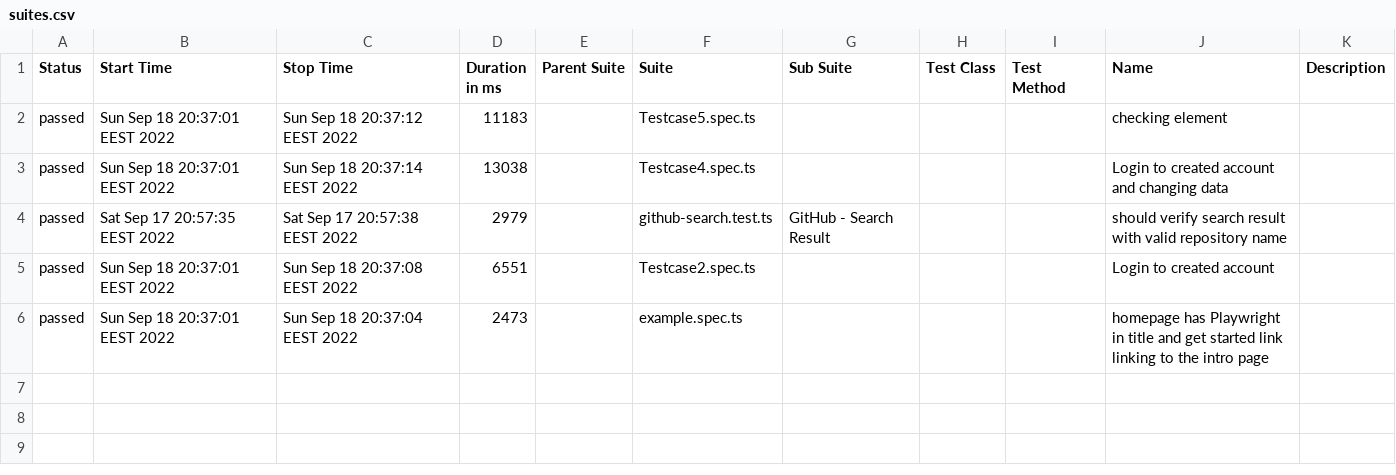
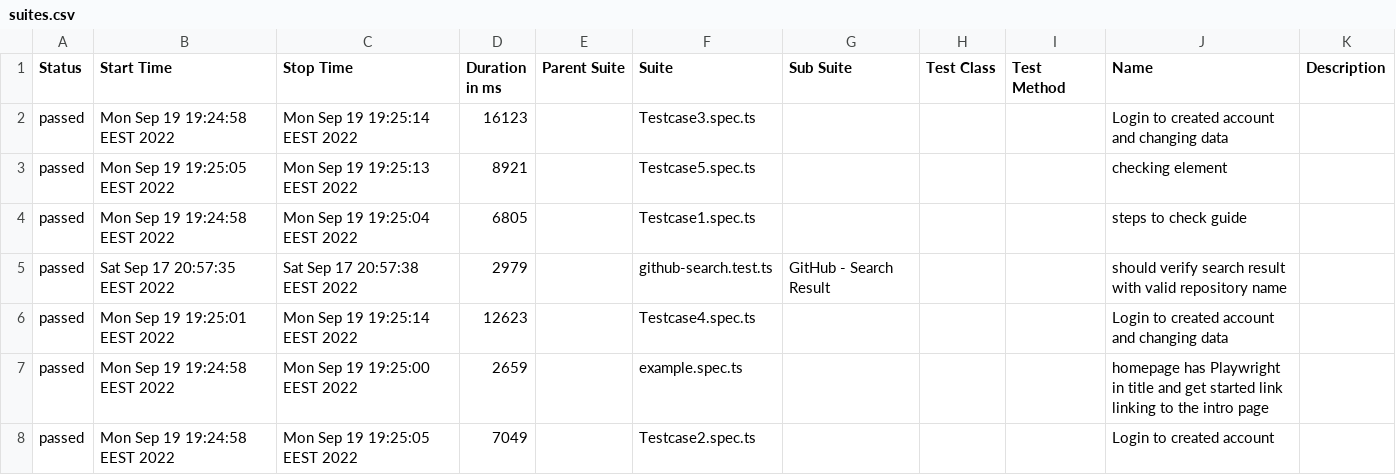
Before and after one commit to MEYRINCD/RedmineTask, a CSV file: allure-report/data/suites.csv, drawn as a sheet.

```diff
--- a/allure-report/data/suites.csv
+++ b/allure-report/data/suites.csv
@@ -1,6 +1,8 @@
 "Status","Start Time","Stop Time","Duration in ms","Parent Suite","Suite","Sub Suite","Test Class","Test Method","Name","Description"
-"passed","Sun Sep 18 20:37:01 EEST 2022","Sun Sep 18 20:37:12 EEST 2022","11183","","Testcase5.spec.ts","","","","checking element ",""
-"passed","Sun Sep 18 20:37:01 EEST 2022","Sun Sep 18 20:37:14 EEST 2022","13038","","Testcase4.spec.ts","","","","Login to created account and changing data ",""
+"passed","Mon Sep 19 19:24:58 EEST 2022","Mon Sep 19 19:25:14 EEST 2022","16123","","Testcase3.spec.ts","","","","Login to created account and changing data ",""
+"passed","Mon Sep 19 19:25:05 EEST 2022","Mon Sep 19 19:25:13 EEST 2022","8921","","Testcase5.spec.ts","","","","checking element ",""
+"passed","Mon Sep 19 19:24:58 EEST 2022","Mon Sep 19 19:25:04 EEST 2022","6805","","Testcase1.spec.ts","","","","steps to check guide ",""
 "passed","Sat Sep 17 20:57:35 EEST 2022","Sat Sep 17 20:57:38 EEST 2022","2979","","github-search.test.ts","GitHub - Search Result","","","should verify search result with valid repository name",""
-"passed","Sun Sep 18 20:37:01 EEST 2022","Sun Sep 18 20:37:08 EEST 2022","6551","","Testcase2.spec.ts","","","","Login to created account",""
-"passed","Sun Sep 18 20:37:01 EEST 2022","Sun Sep 18 20:37:04 EEST 2022","2473","","example.spec.ts","","","","homepage has Playwright in title and get started link linking to the intro page",""
+"passed","Mon Sep 19 19:25:01 EEST 2022","Mon Sep 19 19:25:14 EEST 2022","12623","","Testcase4.spec.ts","","","","Login to created account and changing data ",""
+"passed","Mon Sep 19 19:24:58 EEST 2022","Mon Sep 19 19:25:00 EEST 2022","2659","","example.spec.ts","","","","homepage has Playwright in title and get started link linking to the intro page",""
+"passed","Mon Sep 19 19:24:58 EEST 2022","Mon Sep 19 19:25:05 EEST 2022","7049","","Testcase2.spec.ts","","","","Login to created account",""
```
Also changed, not shown: 54 other files.
